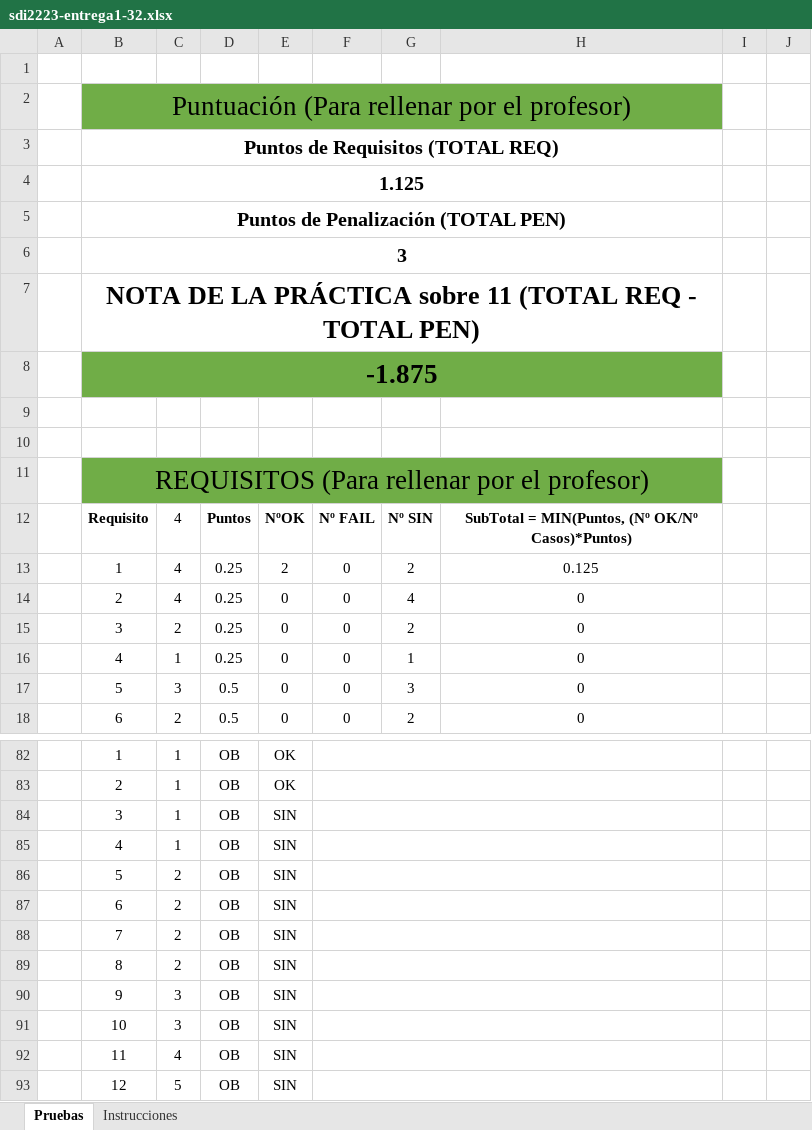
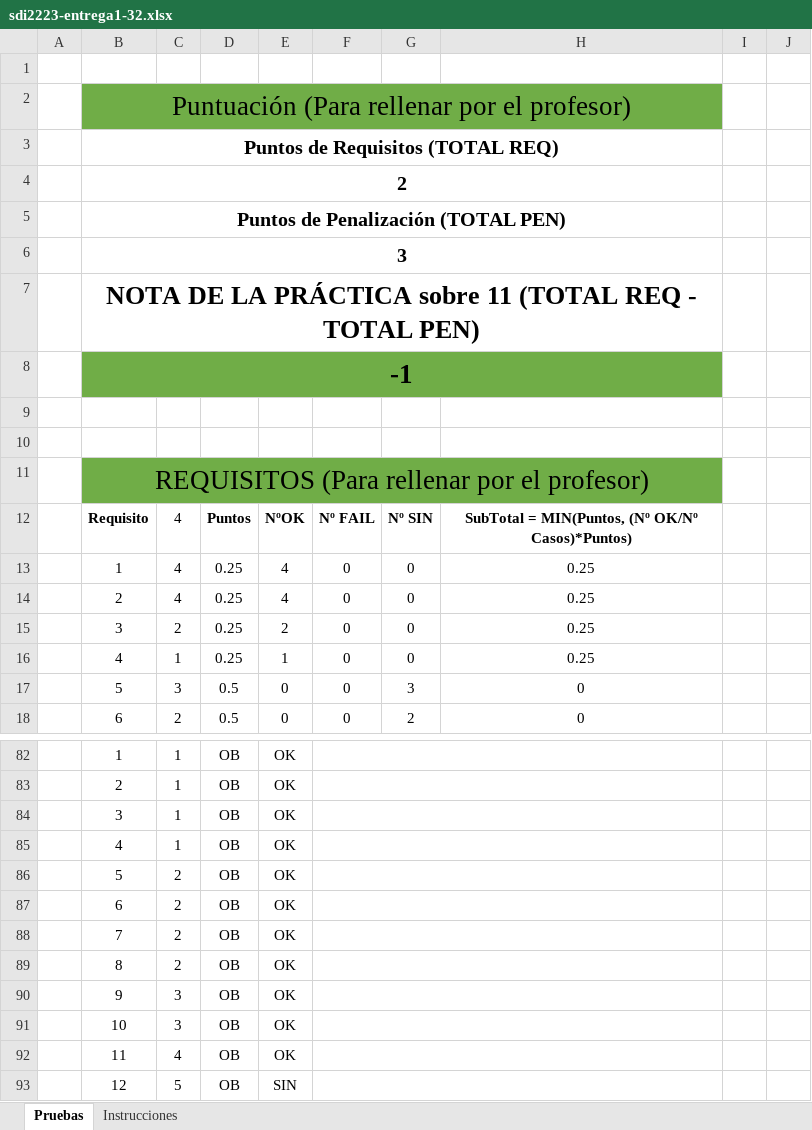
Before and after one commit to Omitg24/SDI2223-entrega1-32, an Excel workbook: docs/sdi2223-entrega1-32.xlsx, sheet Pruebas, drawn as a sheet; only a part is shown, gaps mark what is left out; values as stored, in another font and other column widths than the file's, no borders; the diff covers the shown part only; the diff names each change by its address in the sheet, - before the commit and + after, or states it on an @@ line.

```diff
--- a/docs/sdi2223-entrega1-32.xlsx (sheet Pruebas)
+++ b/docs/sdi2223-entrega1-32.xlsx (sheet Pruebas)
-B4: 1.125
+B4: 2
-B8: -1.875
+B8: -1
-E13: 2
+E13: 4
-G13: 2
+G13: 0
-H13: 0.125
+H13: 0.25
-E14: 0
+E14: 4
-G14: 4
+G14: 0
-H14:H16: 0
+H14:H16: 0.25
-E15: 0
+E15: 2
-G15: 2
+G15: 0
-E16: 0
+E16: 1
-G16: 1
+G16: 0
-E84:E92: SIN
+E84:E92: OK
```
Also changed, not shown: 5 edited cells elsewhere in this sheet, 4 other files.
